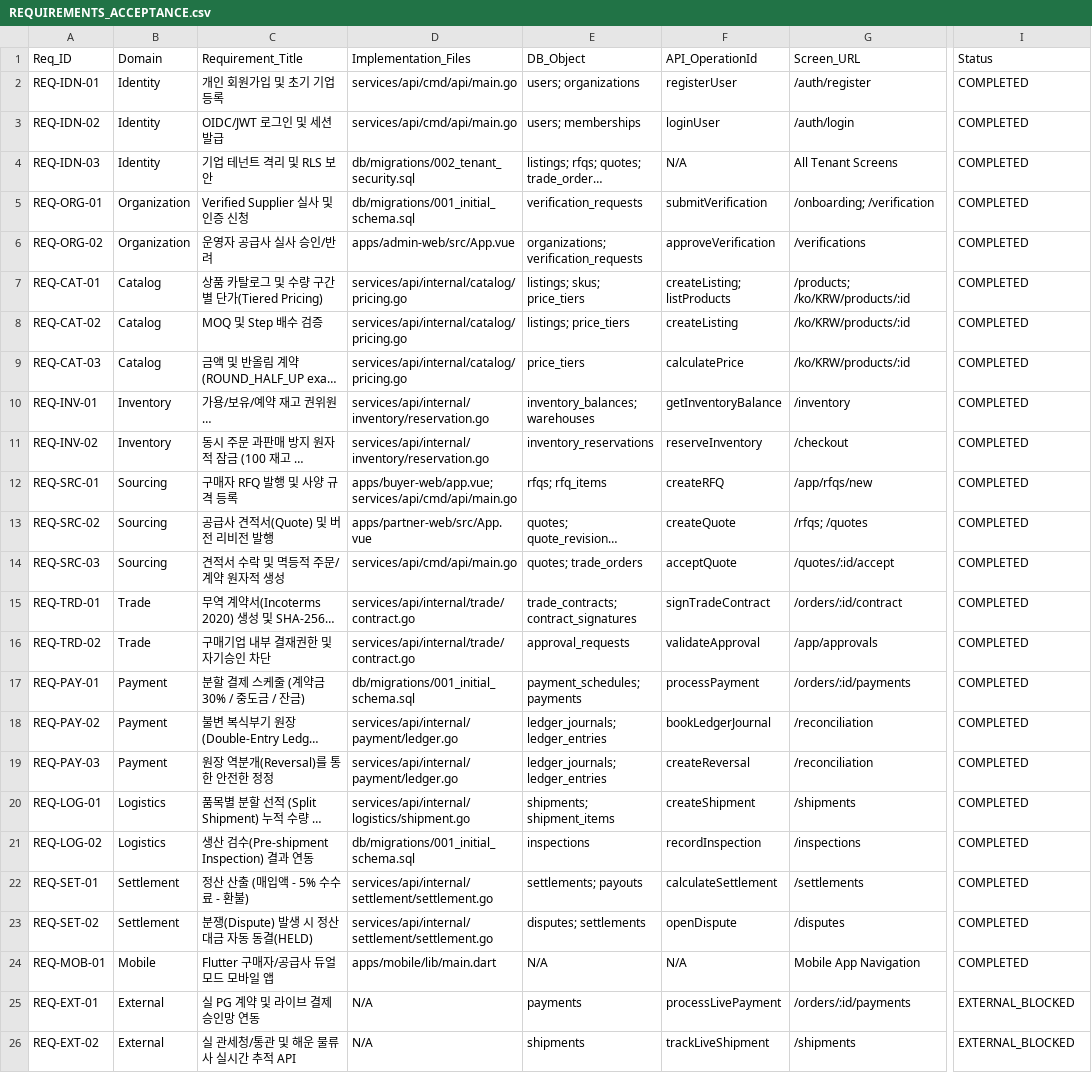
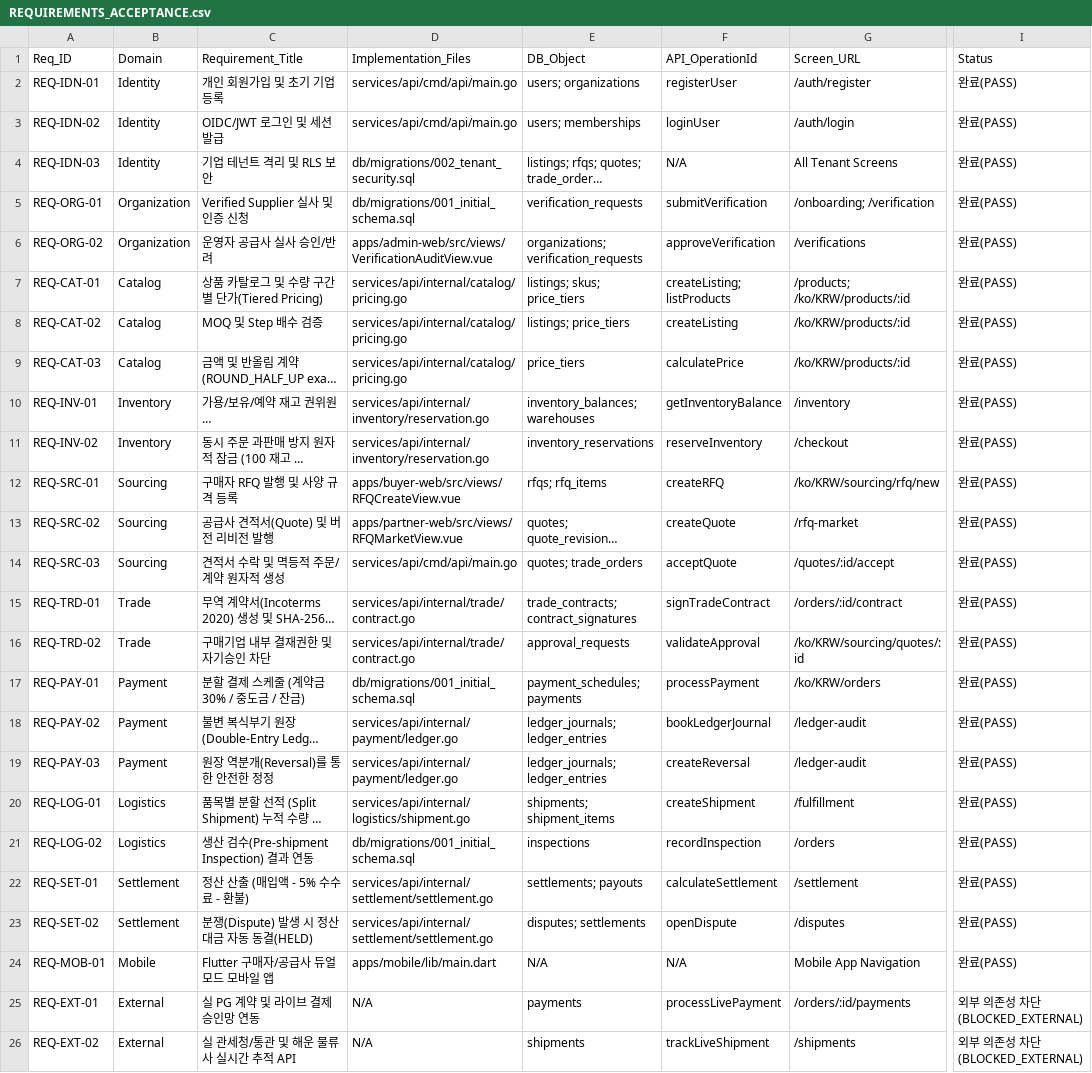
Before and after one commit to dnjstjqppk-dev/Wholesale, a CSV file: docs/REQUIREMENTS_ACCEPTANCE.csv, drawn as a sheet; only a part is shown, gaps mark what is left out; long unchanged cells end in …; the diff names each change by its address in the sheet, - before the commit and + after, or states it on an @@ line.

Commit message:
feat(b2b): complete WHOLESALE platform full-stack implementation and verification suite

```diff
--- a/docs/REQUIREMENTS_ACCEPTANCE.csv
+++ b/docs/REQUIREMENTS_ACCEPTANCE.csv
-I2:I24 (Status): COMPLETED
+I2:I24 (Status): 완료(PASS)
-D6 (Implementation_Files): apps/admin-web/src/App.vue
+D6 (Implementation_Files): apps/admin-web/src/views/VerificationAuditView.vue
-D12 (Implementation_Files): apps/buyer-web/app.vue; services/api/cmd/api/main.go
+D12 (Implementation_Files): apps/buyer-web/src/views/RFQCreateView.vue
-G12 (Screen_URL): /app/rfqs/new
+G12 (Screen_URL): /ko/KRW/sourcing/rfq/new
-D13 (Implementation_Files): apps/partner-web/src/App.vue
+D13 (Implementation_Files): apps/partner-web/src/views/RFQMarketView.vue
-G13 (Screen_URL): /rfqs; /quotes
+G13 (Screen_URL): /rfq-market
-G16 (Screen_URL): /app/approvals
+G16 (Screen_URL): /ko/KRW/sourcing/quotes/:id
-G17 (Screen_URL): /orders/:id/payments
+G17 (Screen_URL): /ko/KRW/orders
-G18:G19 (Screen_URL): /reconciliation
+G18:G19 (Screen_URL): /ledger-audit
-G20 (Screen_URL): /shipments
+G20 (Screen_URL): /fulfillment
-G21 (Screen_URL): /inspections
+G21 (Screen_URL): /orders
-G22 (Screen_URL): /settlements
+G22 (Screen_URL): /settlement
-I25:I26 (Status): EXTERNAL_BLOCKED
+I25:I26 (Status): 외부 의존성 차단(BLOCKED_EXTERNAL)
```
Also changed, not shown: 9 other files.
